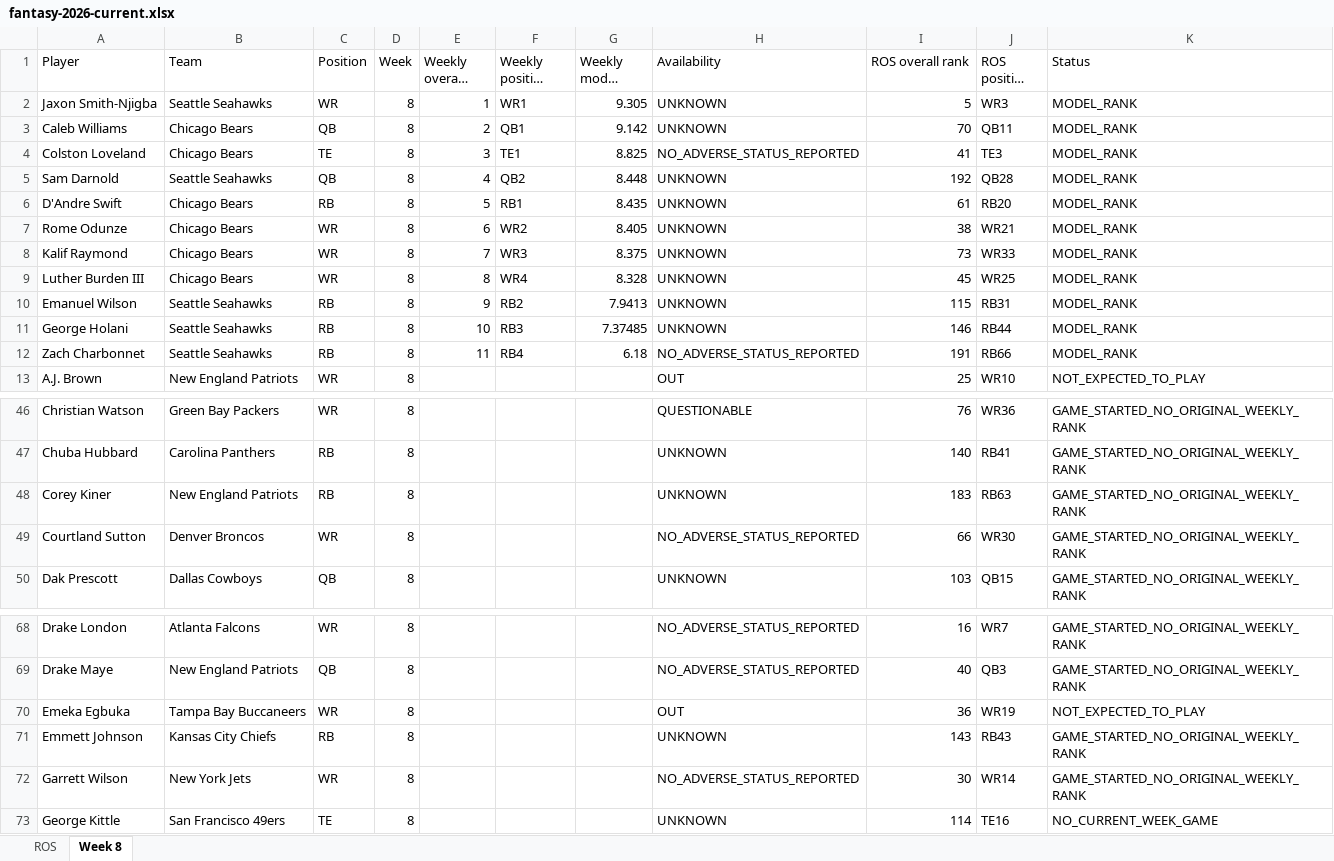
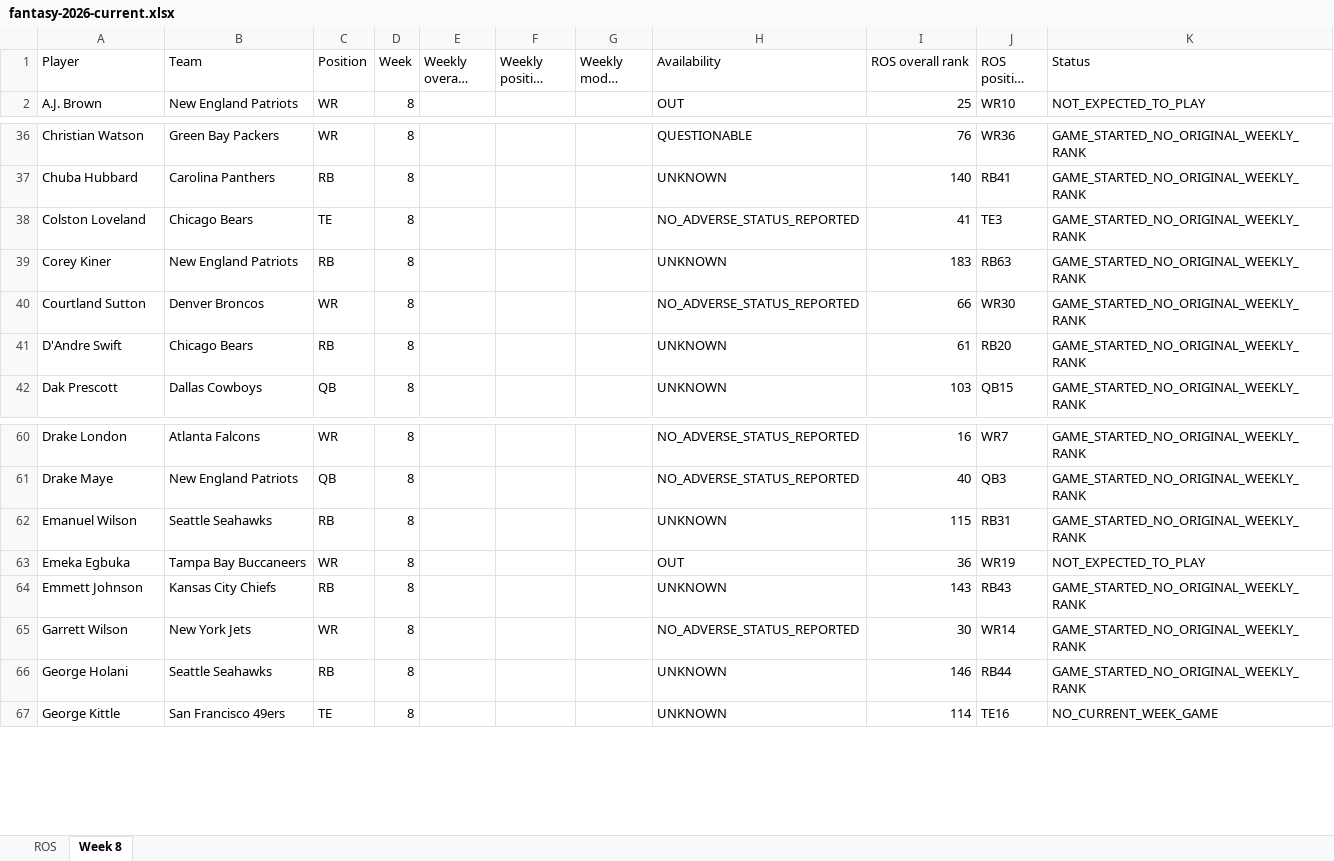
Before and after one commit to brandonlowery013-glitch/-fantasy-2026-player-comparison-, an Excel workbook: exports/fantasy-2026-current.xlsx, sheet Week 8, drawn as a sheet; only a part is shown, gaps mark what is left out; long unchanged cells end in …; values as stored, in another font and other column widths than the file's, no borders; removed rows and columns are numbered as before the commit, all else as after; the diff covers the shown part only; the diff names each change by its address in the sheet, - before the commit and + after, or states it on an @@ line.

```diff
--- a/exports/fantasy-2026-current.xlsx (sheet Week 8)
+++ b/exports/fantasy-2026-current.xlsx (sheet Week 8)
-row 2: Jaxon Smith-Njigba | Seattle Seahawks | WR | 8 | 1 | WR1 | 9.305 | UNKNOWN | 5 | WR3 | MODEL_RANK
-row 3: Caleb Williams | Chicago Bears | QB | 8 | 2 | QB1 | 9.142 | UNKNOWN | 70 | QB11 | MODEL_RANK
-row 4: Colston Loveland | Chicago Bears | TE | 8 | 3 | TE1 | 8.825 | NO_ADVERSE_STATUS_REPORTED | 41 | TE3 | MODEL_RANK
-row 5: Sam Darnold | Seattle Seahawks | QB | 8 | 4 | QB2 | 8.448 | UNKNOWN | 192 | QB28 | MODEL_RANK
-row 6: D'Andre Swift | Chicago Bears | RB | 8 | 5 | RB1 | 8.435 | UNKNOWN | 61 | RB20 | MODEL_RANK
-row 7: Rome Odunze | Chicago Bears | WR | 8 | 6 | WR2 | 8.405 | UNKNOWN | 38 | WR21 | MODEL_RANK
-row 8: Kalif Raymond | Chicago Bears | WR | 8 | 7 | WR3 | 8.375 | UNKNOWN | 73 | WR33 | MODEL_RANK
-row 9: Luther Burden III | Chicago Bears | WR | 8 | 8 | WR4 | 8.328 | UNKNOWN | 45 | WR25 | MODEL_RANK
-row 10: Emanuel Wilson | Seattle Seahawks | RB | 8 | 9 | RB2 | 7.9413 | UNKNOWN | 115 | RB31 | MODEL_RANK
-row 11: George Holani | Seattle Seahawks | RB | 8 | 10 | RB3 | 7.37485 | UNKNOWN | 146 | RB44 | MODEL_RANK
-row 12: Zach Charbonnet | Seattle Seahawks | RB | 8 | 11 | RB4 | 6.18 | NO_ADVERSE_STATUS_REPORTED | 191 | RB66 | MODEL_RANK
+row 38: Colston Loveland | Chicago Bears | TE | 8 |  |  |  | NO_ADVERSE_STATUS_REPORTED | 41 | TE3 | GAME_STARTED_NO_ORIGINAL_WEEKLY_RANK
+row 41: D'Andre Swift | Chicago Bears | RB | 8 |  |  |  | UNKNOWN | 61 | RB20 | GAME_STARTED_NO_ORIGINAL_WEEKLY_RANK
+row 62: Emanuel Wilson | Seattle Seahawks | RB | 8 |  |  |  | UNKNOWN | 115 | RB31 | GAME_STARTED_NO_ORIGINAL_WEEKLY_RANK
+row 66: George Holani | Seattle Seahawks | RB | 8 |  |  |  | UNKNOWN | 146 | RB44 | GAME_STARTED_NO_ORIGINAL_WEEKLY_RANK
```
Also changed, not shown: 7 added rows elsewhere in this sheet, sheet ROS.
